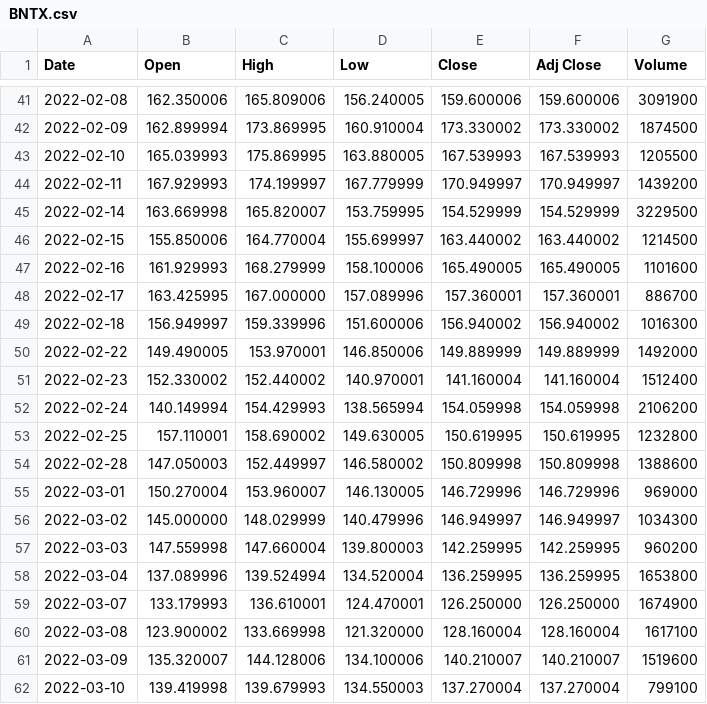
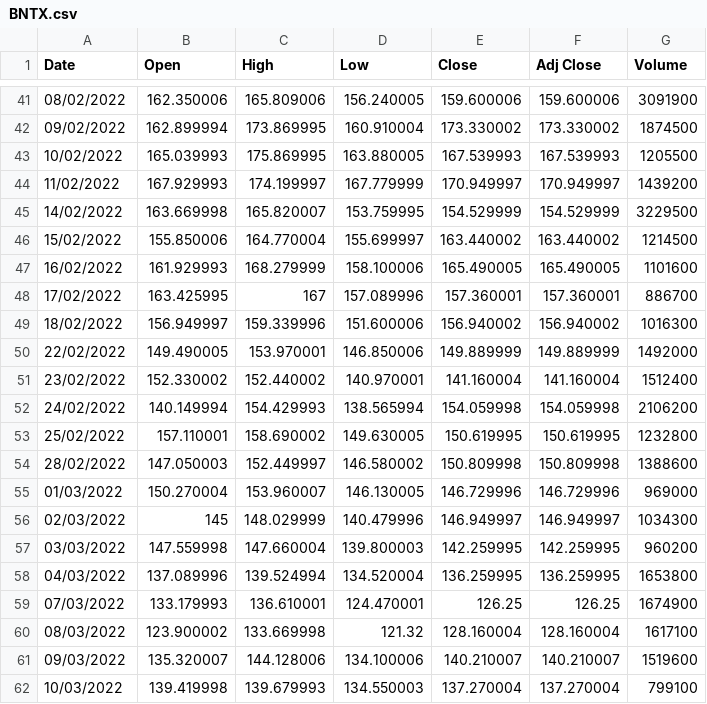
Before and after one commit to aidinattar/Financial-Mathematics, a CSV file: W1.Binomial-Model/BNTX.csv, drawn as a sheet; only a part is shown, gaps mark what is left out; the diff covers the shown part only.

```diff
--- a/W1.Binomial-Model/BNTX.csv
+++ b/W1.Binomial-Model/BNTX.csv
@@ -41,22 +41,22 @@ Date,Open,High,Low,Close,Adj Close,Volume
-2022-02-08,162.350006,165.809006,156.240005,159.600006,159.600006,3091900
-2022-02-09,162.899994,173.869995,160.910004,173.330002,173.330002,1874500
-2022-02-10,165.039993,175.869995,163.880005,167.539993,167.539993,1205500
-2022-02-11,167.929993,174.199997,167.779999,170.949997,170.949997,1439200
-2022-02-14,163.669998,165.820007,153.759995,154.529999,154.529999,3229500
-2022-02-15,155.850006,164.770004,155.699997,163.440002,163.440002,1214500
-2022-02-16,161.929993,168.279999,158.100006,165.490005,165.490005,1101600
-2022-02-17,163.425995,167.000000,157.089996,157.360001,157.360001,886700
-2022-02-18,156.949997,159.339996,151.600006,156.940002,156.940002,1016300
-2022-02-22,149.490005,153.970001,146.850006,149.889999,149.889999,1492000
-2022-02-23,152.330002,152.440002,140.970001,141.160004,141.160004,1512400
-2022-02-24,140.149994,154.429993,138.565994,154.059998,154.059998,2106200
-2022-02-25,157.110001,158.690002,149.630005,150.619995,150.619995,1232800
-2022-02-28,147.050003,152.449997,146.580002,150.809998,150.809998,1388600
-2022-03-01,150.270004,153.960007,146.130005,146.729996,146.729996,969000
-2022-03-02,145.000000,148.029999,140.479996,146.949997,146.949997,1034300
-2022-03-03,147.559998,147.660004,139.800003,142.259995,142.259995,960200
-2022-03-04,137.089996,139.524994,134.520004,136.259995,136.259995,1653800
-2022-03-07,133.179993,136.610001,124.470001,126.250000,126.250000,1674900
-2022-03-08,123.900002,133.669998,121.320000,128.160004,128.160004,1617100
-2022-03-09,135.320007,144.128006,134.100006,140.210007,140.210007,1519600
-2022-03-10,139.419998,139.679993,134.550003,137.270004,137.270004,799100
+08/02/2022,162.350006,165.809006,156.240005,159.600006,159.600006,3091900
+09/02/2022,162.899994,173.869995,160.910004,173.330002,173.330002,1874500
+10/02/2022,165.039993,175.869995,163.880005,167.539993,167.539993,1205500
+11/02/2022,167.929993,174.199997,167.779999,170.949997,170.949997,1439200
+14/02/2022,163.669998,165.820007,153.759995,154.529999,154.529999,3229500
+15/02/2022,155.850006,164.770004,155.699997,163.440002,163.440002,1214500
+16/02/2022,161.929993,168.279999,158.100006,165.490005,165.490005,1101600
+17/02/2022,163.425995,167,157.089996,157.360001,157.360001,886700
+18/02/2022,156.949997,159.339996,151.600006,156.940002,156.940002,1016300
+22/02/2022,149.490005,153.970001,146.850006,149.889999,149.889999,1492000
+23/02/2022,152.330002,152.440002,140.970001,141.160004,141.160004,1512400
+24/02/2022,140.149994,154.429993,138.565994,154.059998,154.059998,2106200
+25/02/2022,157.110001,158.690002,149.630005,150.619995,150.619995,1232800
+28/02/2022,147.050003,152.449997,146.580002,150.809998,150.809998,1388600
+01/03/2022,150.270004,153.960007,146.130005,146.729996,146.729996,969000
+02/03/2022,145,148.029999,140.479996,146.949997,146.949997,1034300
+03/03/2022,147.559998,147.660004,139.800003,142.259995,142.259995,960200
+04/03/2022,137.089996,139.524994,134.520004,136.259995,136.259995,1653800
+07/03/2022,133.179993,136.610001,124.470001,126.25,126.25,1674900
+08/03/2022,123.900002,133.669998,121.32,128.160004,128.160004,1617100
+09/03/2022,135.320007,144.128006,134.100006,140.210007,140.210007,1519600
+10/03/2022,139.419998,139.679993,134.550003,137.270004,137.270004,799100
```
Also changed, not shown: 62 edited cells elsewhere in this file, 1 other file.
